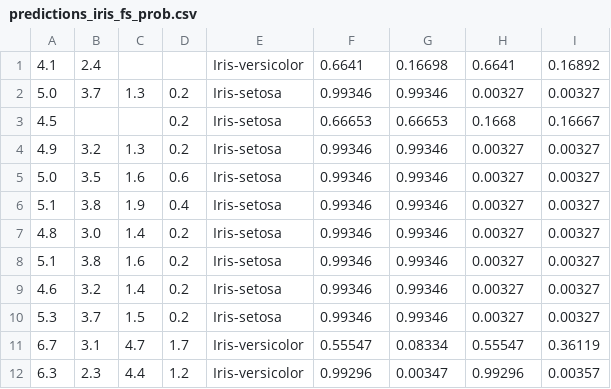
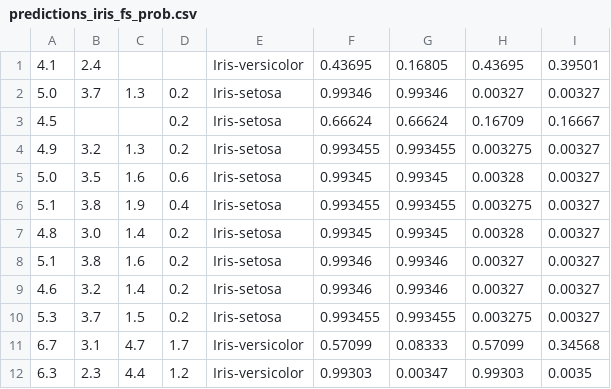
Before and after one commit to bigmlcom/bigmler, a CSV file: check_files/predictions_iris_fs_prob.csv, drawn as a sheet; only a part is shown; the diff covers the shown part only.

```diff
--- a/check_files/predictions_iris_fs_prob.csv
+++ b/check_files/predictions_iris_fs_prob.csv
@@ -1,12 +1,12 @@
-4.1,2.4,,,Iris-versicolor,0.6641,0.16698,0.6641,0.16892
+4.1,2.4,,,Iris-versicolor,0.43695,0.16805,0.43695,0.39501
 5.0,3.7,1.3,0.2,Iris-setosa,0.99346,0.99346,0.00327,0.00327
-4.5,,,0.2,Iris-setosa,0.66653,0.66653,0.1668,0.16667
-4.9,3.2,1.3,0.2,Iris-setosa,0.99346,0.99346,0.00327,0.00327
-5.0,3.5,1.6,0.6,Iris-setosa,0.99346,0.99346,0.00327,0.00327
-5.1,3.8,1.9,0.4,Iris-setosa,0.99346,0.99346,0.00327,0.00327
-4.8,3.0,1.4,0.2,Iris-setosa,0.99346,0.99346,0.00327,0.00327
+4.5,,,0.2,Iris-setosa,0.66624,0.66624,0.16709,0.16667
+4.9,3.2,1.3,0.2,Iris-setosa,0.993455,0.993455,0.003275,0.00327
+5.0,3.5,1.6,0.6,Iris-setosa,0.99345,0.99345,0.00328,0.00327
+5.1,3.8,1.9,0.4,Iris-setosa,0.993455,0.993455,0.003275,0.00327
+4.8,3.0,1.4,0.2,Iris-setosa,0.99345,0.99345,0.00328,0.00327
 5.1,3.8,1.6,0.2,Iris-setosa,0.99346,0.99346,0.00327,0.00327
 4.6,3.2,1.4,0.2,Iris-setosa,0.99346,0.99346,0.00327,0.00327
-5.3,3.7,1.5,0.2,Iris-setosa,0.99346,0.99346,0.00327,0.00327
-6.7,3.1,4.7,1.7,Iris-versicolor,0.55547,0.08334,0.55547,0.36119
-6.3,2.3,4.4,1.2,Iris-versicolor,0.99296,0.00347,0.99296,0.00357
+5.3,3.7,1.5,0.2,Iris-setosa,0.993455,0.993455,0.003275,0.00327
+6.7,3.1,4.7,1.7,Iris-versicolor,0.57099,0.08333,0.57099,0.34568
+6.3,2.3,4.4,1.2,Iris-versicolor,0.99303,0.00347,0.99303,0.0035
```
Also changed, not shown: 44 edited cells elsewhere in this file, 4 other files.
